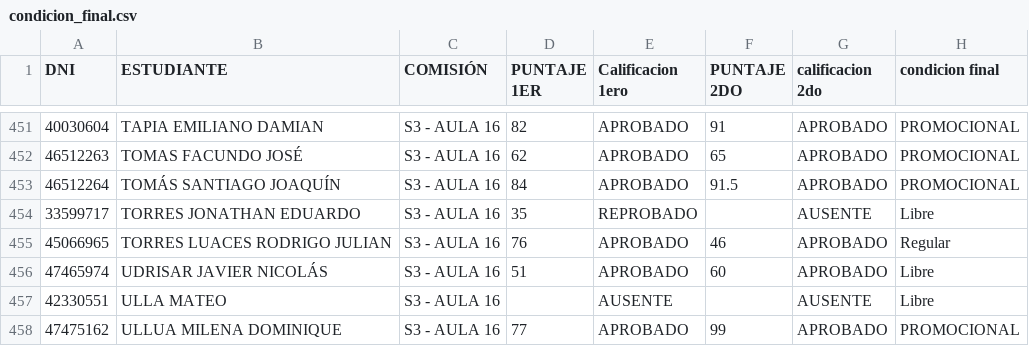
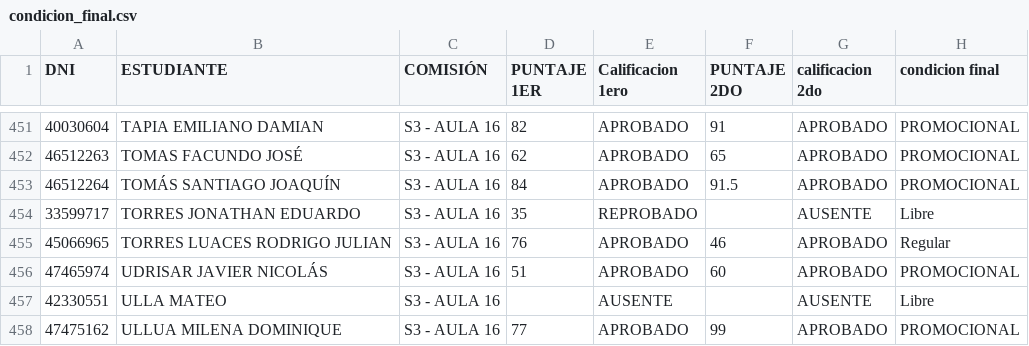
Before and after one commit to eugediazz/ingreso_famaf, a CSV file: 2C_2024/condicion_final.csv, drawn as a sheet; only a part is shown, gaps mark what is left out.

Commit message:
Update condicion_final.csv

```diff
--- a/2C_2024/condicion_final.csv
+++ b/2C_2024/condicion_final.csv
@@ -455,3 +455,3 @@ DNI,ESTUDIANTE,COMISIÓN,PUNTAJE 1ER,Calificacion 1ero,PUNTAJE 2DO,calificacion
 45066965,TORRES LUACES RODRIGO JULIAN,S3 - AULA 16,76,APROBADO,46,APROBADO,Regular
-47465974,UDRISAR JAVIER NICOLÁS,S3 - AULA 16,51,APROBADO,60,APROBADO,Libre
+47465974,UDRISAR JAVIER NICOLÁS,S3 - AULA 16,51,APROBADO,60,APROBADO,PROMOCIONAL
 42330551,ULLA MATEO,S3 - AULA 16,,AUSENTE,,AUSENTE,Libre
```
